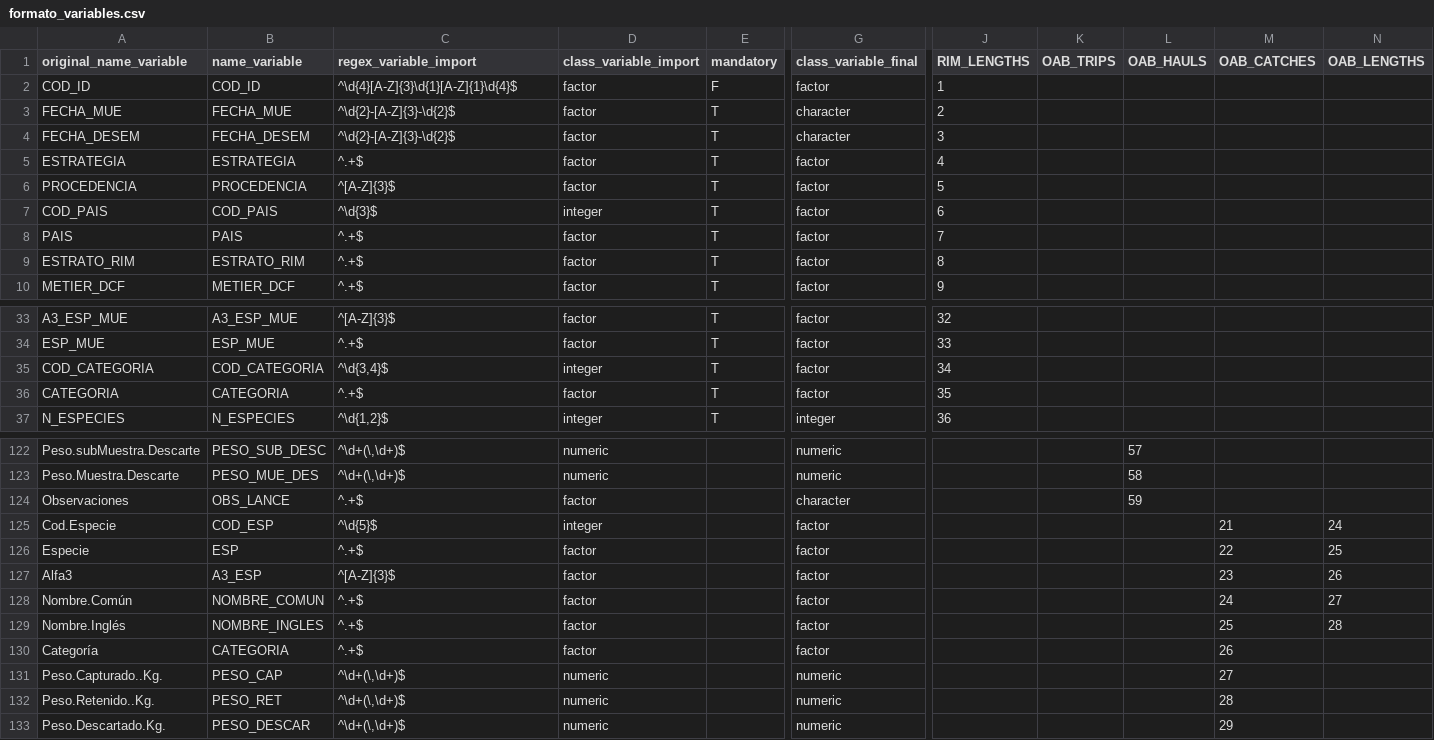
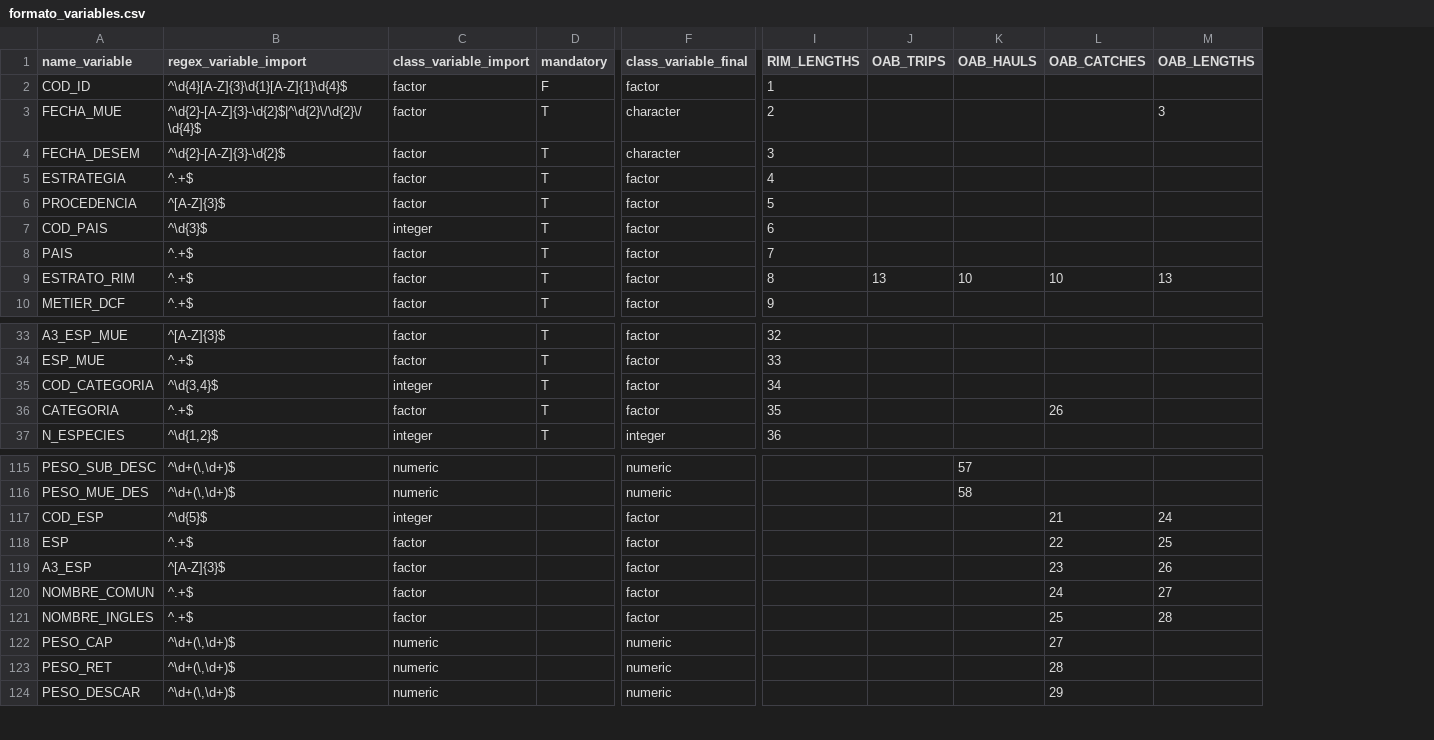
Before and after one commit to Eucrow/sapmuebase, a CSV file: data-raw/formato_variables.csv, drawn as a sheet; only a part is shown, gaps mark what is left out; removed rows and columns are numbered as before the commit, all else as after; rows hold the shown columns only; the diff covers the shown part only; the diff names each change by its address in the sheet, - before the commit and + after, or states it on an @@ line.

Commit message:
Fix humanize (bug with formato_variable dataset)

```diff
--- a/data-raw/formato_variables.csv
+++ b/data-raw/formato_variables.csv
-column A (original_name_variable), rows 2-10: COD_ID | FECHA_MUE | FECHA_DESEM | ESTRATEGIA | PROCEDENCIA | COD_PAIS | PAIS | ESTRATO_RIM | METIER_DCF; rows 33-37: A3_ESP_MUE | ESP_MUE | COD_CATEGORIA | CATEGORIA | N_ESPECIES; rows 122-123: Peso.subMuestra.Descarte | Peso.Muestra.Descarte; rows 125-129: Cod.Especie | Especie | Alfa3 | Nombre.Común | Nombre.Inglés; rows 131-133: Peso.Capturado..Kg. | Peso.Retenido..Kg. | Peso.Descartado.Kg.
-B3 (regex_variable_import): ^\d{2}-[A-Z]{3}-\d{2}$
+B3 (regex_variable_import): ^\d{2}-[A-Z]{3}-\d{2}$|^\d{2}\/\d{2}\/\d{4}$
-M3 (OAB_LENGTHS): (empty)
+M3 (OAB_LENGTHS): 3
-J9 (OAB_TRIPS): (empty)
+J9 (OAB_TRIPS): 13
-K9 (OAB_HAULS): (empty)
+K9 (OAB_HAULS): 10
-L9 (OAB_CATCHES): (empty)
+L9 (OAB_CATCHES): 10
-M9 (OAB_LENGTHS): (empty)
+M9 (OAB_LENGTHS): 13
-L36 (OAB_CATCHES): (empty)
+L36 (OAB_CATCHES): 26
-row 124: Observaciones | OBS_LANCE | ^.+$ | factor |  | character |  |  | 59
-row 130: Categoría | CATEGORIA | ^.+$ | factor |  | factor |  |  |  | 26
```
Also changed, not shown: 12 removed rows and 35 edited cells elsewhere in this file, 18 other files.
